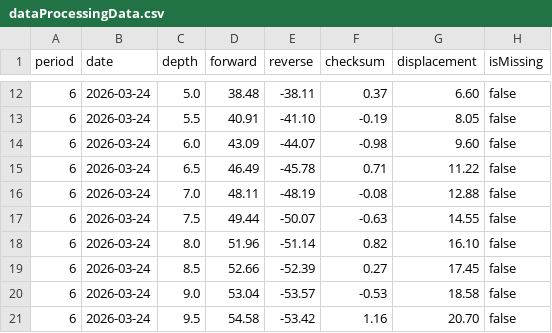
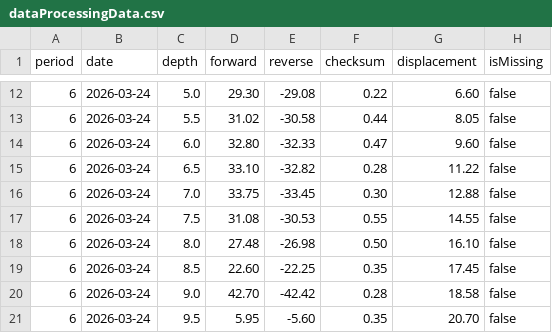
Before and after one commit to POTPER/ioxweb, a CSV file: src/data/training/dataProcessingData.csv, drawn as a sheet; only a part is shown, gaps mark what is left out; the diff covers the shown part only.

```diff
--- a/src/data/training/dataProcessingData.csv
+++ b/src/data/training/dataProcessingData.csv
@@ -12,10 +12,10 @@ period,date,depth,forward,reverse,checksum,displacement,isMissing
-6,2026-03-24,5.0,38.48,-38.11,0.37,6.60,false
-6,2026-03-24,5.5,40.91,-41.10,-0.19,8.05,false
-6,2026-03-24,6.0,43.09,-44.07,-0.98,9.60,false
-6,2026-03-24,6.5,46.49,-45.78,0.71,11.22,false
-6,2026-03-24,7.0,48.11,-48.19,-0.08,12.88,false
-6,2026-03-24,7.5,49.44,-50.07,-0.63,14.55,false
-6,2026-03-24,8.0,51.96,-51.14,0.82,16.10,false
-6,2026-03-24,8.5,52.66,-52.39,0.27,17.45,false
-6,2026-03-24,9.0,53.04,-53.57,-0.53,18.58,false
-6,2026-03-24,9.5,54.58,-53.42,1.16,20.70,false
+6,2026-03-24,5.0,29.30,-29.08,0.22,6.60,false
+6,2026-03-24,5.5,31.02,-30.58,0.44,8.05,false
+6,2026-03-24,6.0,32.80,-32.33,0.47,9.60,false
+6,2026-03-24,6.5,33.10,-32.82,0.28,11.22,false
+6,2026-03-24,7.0,33.75,-33.45,0.30,12.88,false
+6,2026-03-24,7.5,31.08,-30.53,0.55,14.55,false
+6,2026-03-24,8.0,27.48,-26.98,0.50,16.10,false
+6,2026-03-24,8.5,22.60,-22.25,0.35,17.45,false
+6,2026-03-24,9.0,42.70,-42.42,0.28,18.58,false
+6,2026-03-24,9.5,5.95,-5.60,0.35,20.70,false
```
Also changed, not shown: 93 edited cells elsewhere in this file, src/data/training/monitoringPeriodData.csv, src/data/training/questions.csv, 1 other file.
